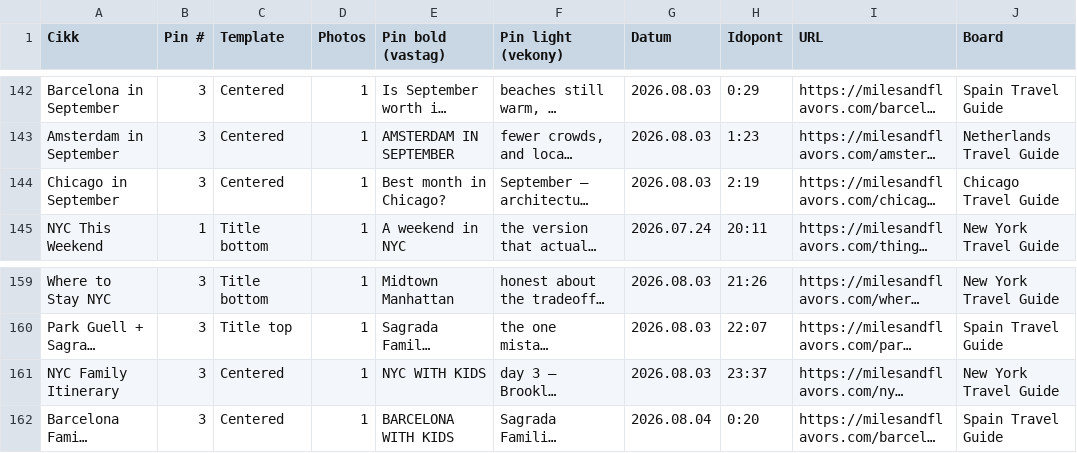
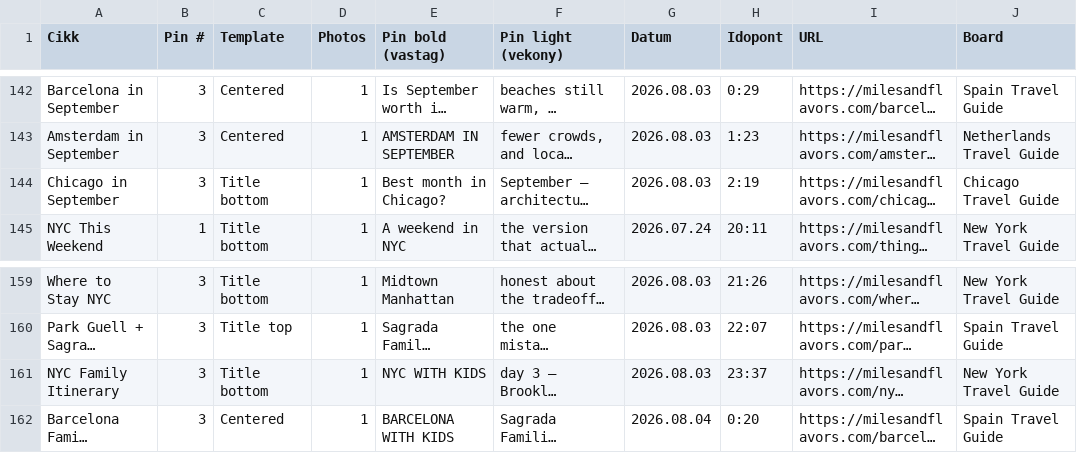
Before and after one commit to milesandflavors/pinfactory, a CSV file: pins.csv, drawn as a sheet; only a part is shown, gaps mark what is left out; long unchanged cells end in …; the diff names each change by its address in the sheet, - before the commit and + after, or states it on an @@ line.

Commit message:
Add +18% vibrance boost to render pipeline; fix 2 Centered pins to bottom
User-confirmed: photos looked too muted/dark, wanted a more vivid filter
rather than just brightness. ImageEnhance.Color(1.18) applied to all
photos before overlay/gradient. Also changed Chicago in September and
NYC Family Itinerary from Centered to explicit bottom placement per
user preference. Re-rendered all 11 currently-unposted pins (2026.08.02
20:00 through 2026.08.03 23:37) with the new pipeline.

```diff
--- a/pins.csv
+++ b/pins.csv
-C144 (Template): Centered
+C144 (Template): Title bottom
-C161 (Template): Centered
+C161 (Template): Title bottom
```
Also changed, not shown: 12 other files.
